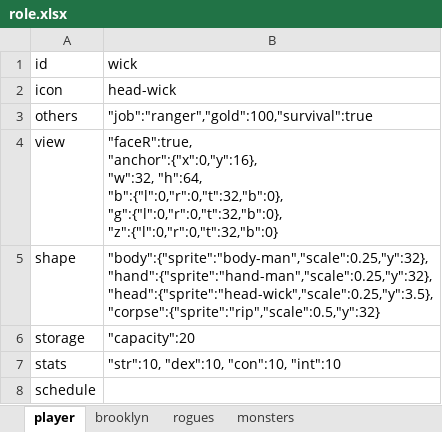
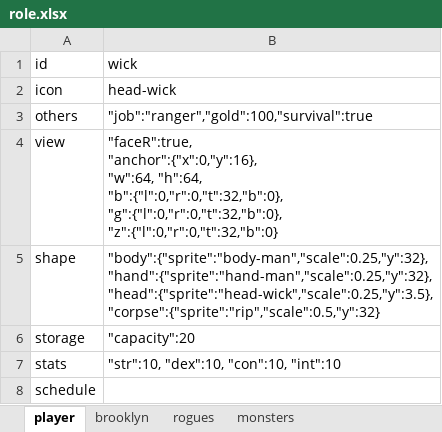
Before and after one commit to bwm0822/game_02, an Excel workbook: xls/role.xlsx, sheet player, drawn as a sheet; values as stored, in another font and other column widths than the file's, no borders; ↵ is a line break in a cell; the diff names each change by its address in the sheet, - before the commit and + after, or states it on an @@ line.

```diff
--- a/xls/role.xlsx (sheet player)
+++ b/xls/role.xlsx (sheet player)
-B4 (wick): "faceR":true, ↵ "anchor":{"x":0,"y":16}, ↵ "w":32, "h":64, ↵ "b":{"l":0,"r":0,"t":32,"b":0},…
+B4 (wick): "faceR":true, ↵ "anchor":{"x":0,"y":16}, ↵ "w":64, "h":64, ↵ "b":{"l":0,"r":0,"t":32,"b":0},…
```
Also changed, not shown: 5 other files.
